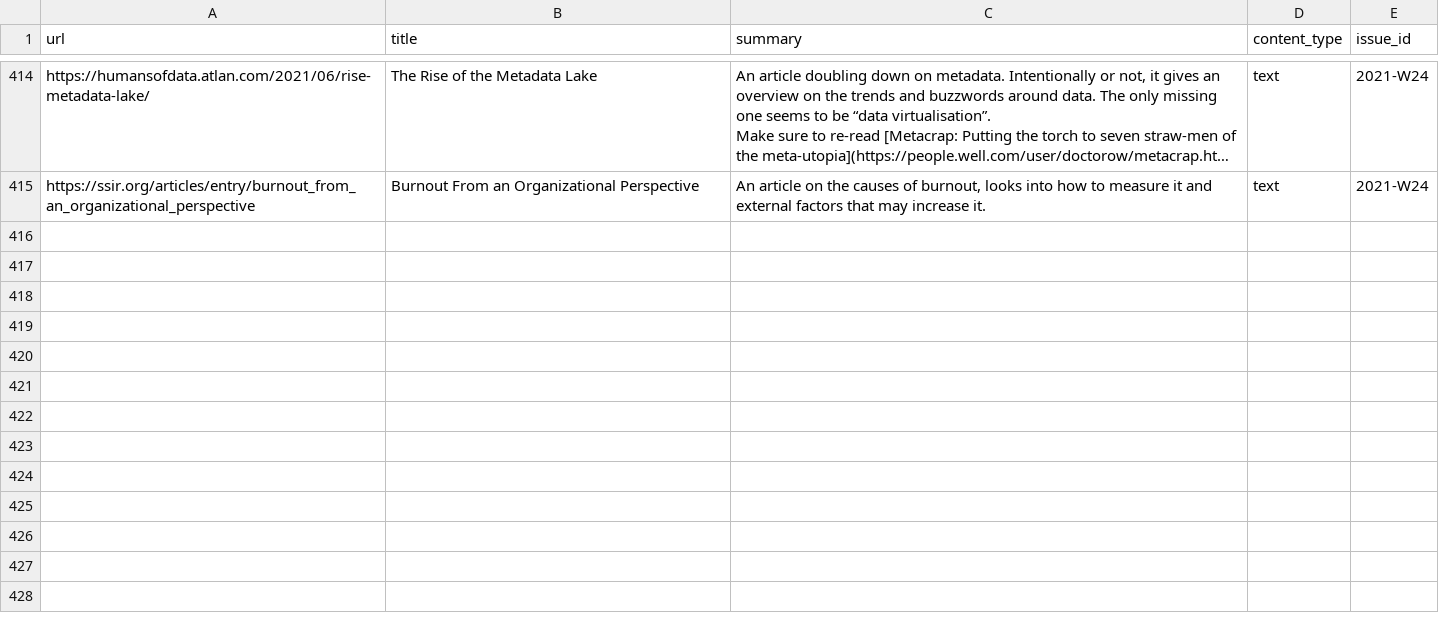
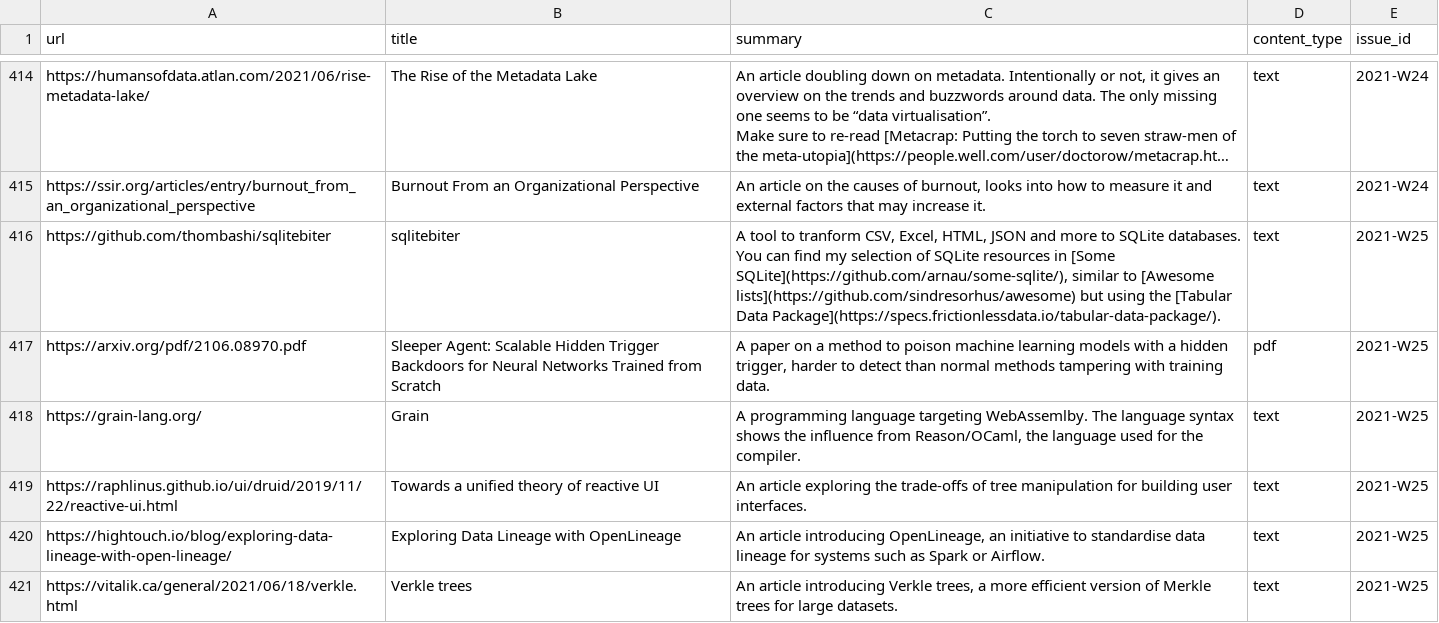
Before and after one commit to arnau/seachess, a CSV file: bulletins/entries.csv, drawn as a sheet; only a part is shown, gaps mark what is left out; long unchanged cells end in …; ↵ is a line break in a cell; the diff names each change by its address in the sheet, - before the commit and + after, or states it on an @@ line.

Commit message:
bulletin: 2021-W25
Signed-off-by: Arnau Siches <asiches@gmail.com>

```diff
--- a/bulletins/entries.csv
+++ b/bulletins/entries.csv
+row 416: https://github.com/thombashi/sqlitebiter | sqlitebiter | A tool to tranform CSV, Excel, HTML, JSON and more to SQLite databases. ↵ You can find my selection of SQLite resources in [Some SQLite](https://github.com/arnau/some-sqlite/), similar to [Awesome lists](https://github.com/sindresorhus/awesome) but using the [Tabular Data Package](https://specs.frictionlessdata.io/tabular-data-package/). | text | 2021-W25
+row 417: https://arxiv.org/pdf/2106.08970.pdf | Sleeper Agent: Scalable Hidden Trigger Backdoors for Neural Networks Trained from Scratch | A paper on a method to poison machine learning models with a hidden trigger, harder to detect than normal methods tampering with training data. | pdf | 2021-W25
+row 418: https://grain-lang.org/ | Grain | A programming language targeting WebAssemlby. The language syntax shows the influence from Reason/OCaml, the language used for the compiler. | text | 2021-W25
+row 419: https://raphlinus.github.io/ui/druid/2019/11/22/reactive-ui.html | Towards a unified theory of reactive UI | An article exploring the trade-offs of tree manipulation for building user interfaces. | text | 2021-W25
+row 420: https://hightouch.io/blog/exploring-data-lineage-with-open-lineage/ | Exploring Data Lineage with OpenLineage | An article introducing OpenLineage, an initiative to standardise data lineage for systems such as Spark or Airflow. | text | 2021-W25
+row 421: https://vitalik.ca/general/2021/06/18/verkle.html | Verkle trees | An article introducing Verkle trees, a more efficient version of Merkle trees for large datasets. | text | 2021-W25
```
Also changed, not shown: bulletins/issues.csv, bulletins/mentions.csv.
